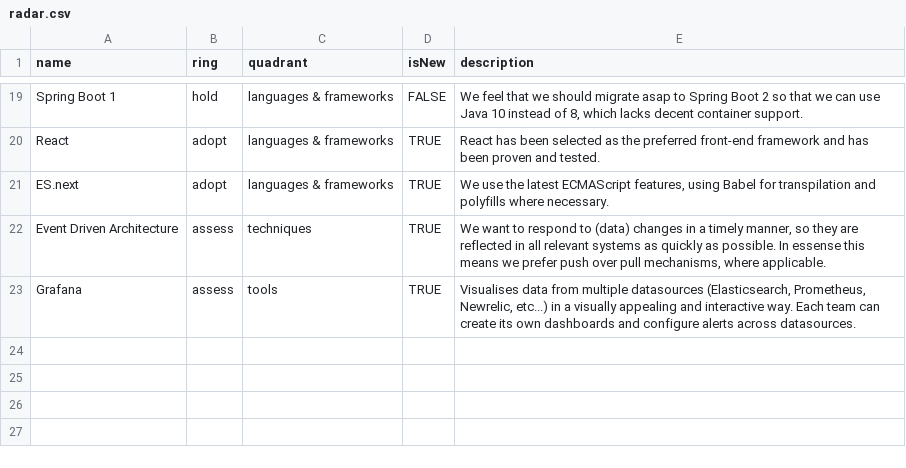
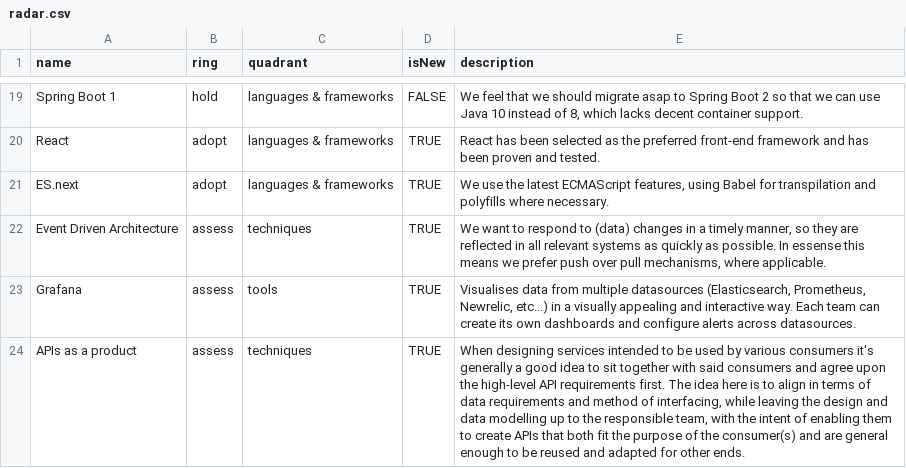
Before and after one commit to intergamma/techradar, a CSV file: radar.csv, drawn as a sheet; only a part is shown, gaps mark what is left out; the diff names each change by its address in the sheet, - before the commit and + after, or states it on an @@ line.

Commit message:
Adds Agile API Contracts for assessment.

```diff
--- a/radar.csv
+++ b/radar.csv
+row 24: APIs as a product | assess | techniques | TRUE | When designing services intended to be used by various consumers it's generally a good idea to sit together with said consumers and agree upon the high-level API requirements first. The idea here is to align in terms of data requirements and method of interfacing, while leaving the design and data modelling up to the responsible team, with the intent of enabling them to create APIs that both fit the purpose of the consumer(s) and are general enough to be reused and adapted for other ends.
```
